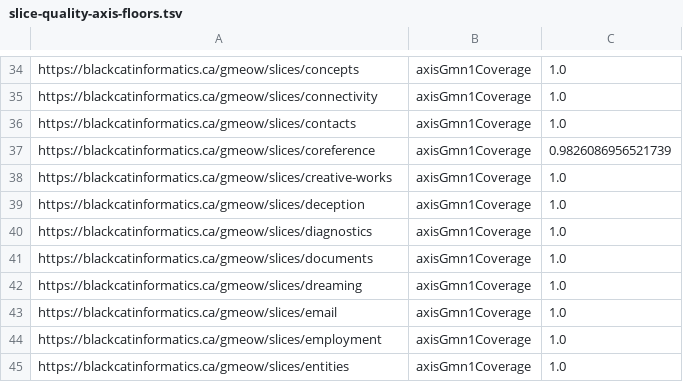
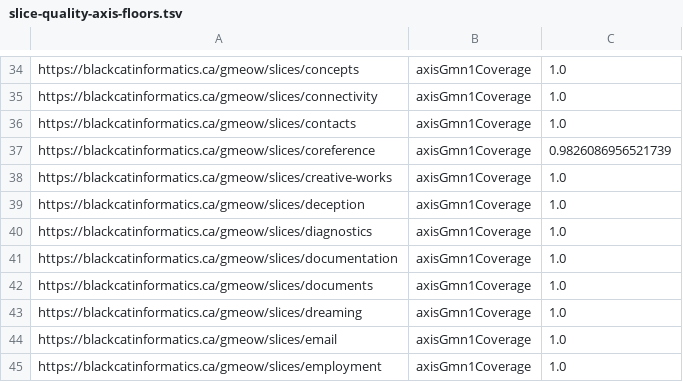
Before and after one commit to Blackcat-Informatics/gmeow-ontology, a TSV file: governance/slice-quality-axis-floors.tsv, drawn as a sheet; only a part is shown, gaps mark what is left out; the shorter side is filled out with more unchanged rows.

Commit message:
test(docs,slice-quality): harden coverage/rubric assertions per reviewer findings
Address unaddressed CodeRabbit findings: debug_assert the injective-slug invariant in
documentation_term_slug; assert coverageFraction parses to a float in 0.0..=1.0;
compare the reasoner-projection output byte-for-byte minus docReasoningStatus lines;
pin the DocMaturity axis producer/IRI and the exact remaining exemption IRIs (and the
retired one's absence) in load_real_rubric; seed slices/documentation on axisGmn1Coverage;
correct the saNoOrphanDimension rationale from eighteen to nineteen dimensions.

```diff
--- a/governance/slice-quality-axis-floors.tsv
+++ b/governance/slice-quality-axis-floors.tsv
@@ -40,2 +40,3 @@ https://blackcatinformatics.ca/gmeow/slices/deception	axisGmn1Coverage	1.0
 https://blackcatinformatics.ca/gmeow/slices/diagnostics	axisGmn1Coverage	1.0
+https://blackcatinformatics.ca/gmeow/slices/documentation	axisGmn1Coverage	1.0
 https://blackcatinformatics.ca/gmeow/slices/documents	axisGmn1Coverage	1.0
```
Also changed, not shown: 4 other files.
